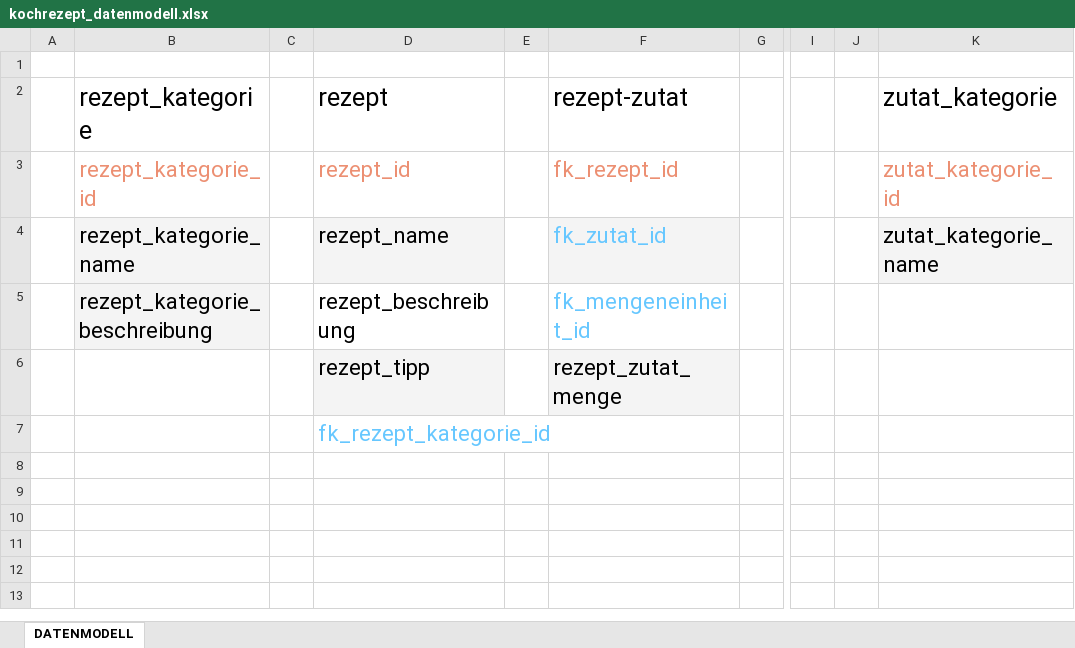
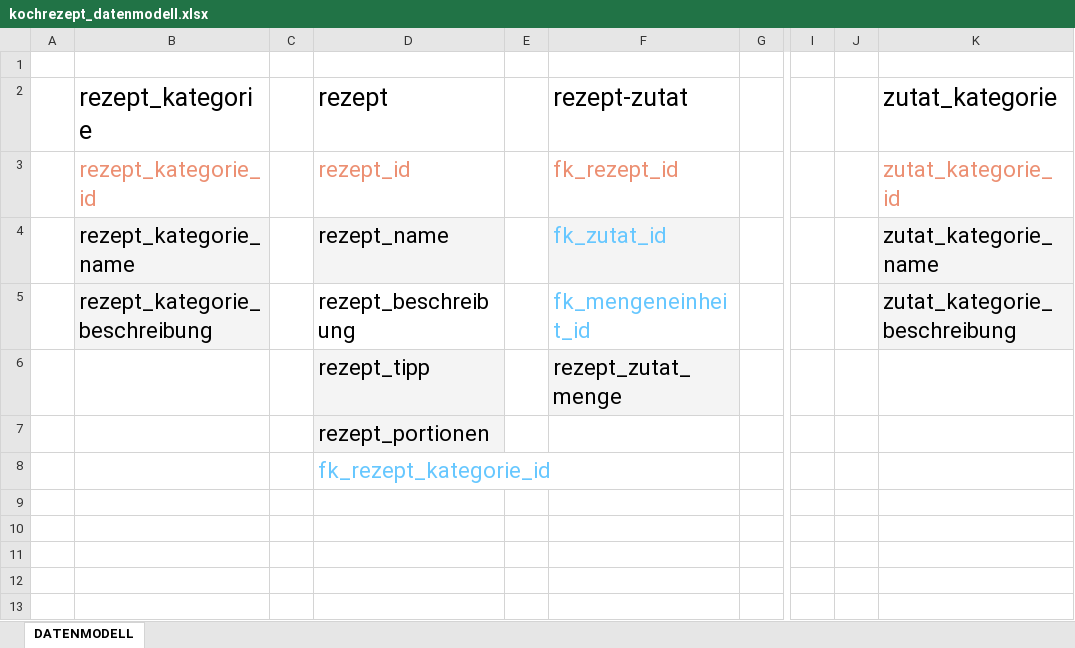
Before and after one commit to pshyko667/kochrezept, an Excel workbook: kochrezept_datenmodell.xlsx, sheet DATENMODELL, drawn as a sheet; only a part is shown, gaps mark what is left out; values as stored, in another font and other column widths than the file's, no borders; charts and pictures not drawn; the diff names each change by its address in the sheet, - before the commit and + after, or states it on an @@ line.

```diff
--- a/kochrezept_datenmodell.xlsx (sheet DATENMODELL)
+++ b/kochrezept_datenmodell.xlsx (sheet DATENMODELL)
-K5 (zutat_kategorie): (empty)
+K5 (zutat_kategorie): zutat_kategorie_beschreibung
-K5 fill: none
+K5 fill: #F4F4F4
-D7 (rezept): fk_rezept_kategorie_id
+D7 (rezept): rezept_portionen
@@ D7 fill: none → #F4F4F4, text colour: #66C7FF → black @@
-D8 (rezept): (empty)
+D8 (rezept): fk_rezept_kategorie_id
```
Also changed, not shown: charts or pictures, 4 other files.
